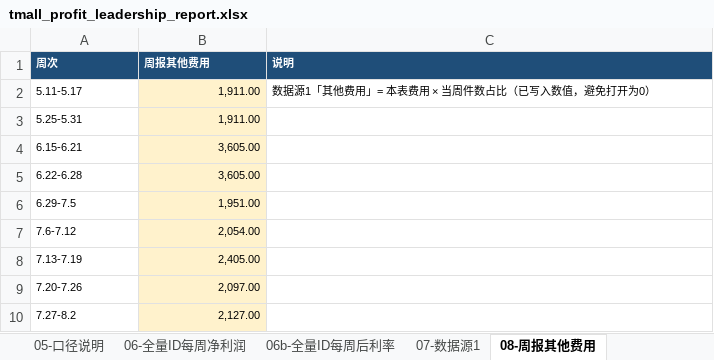
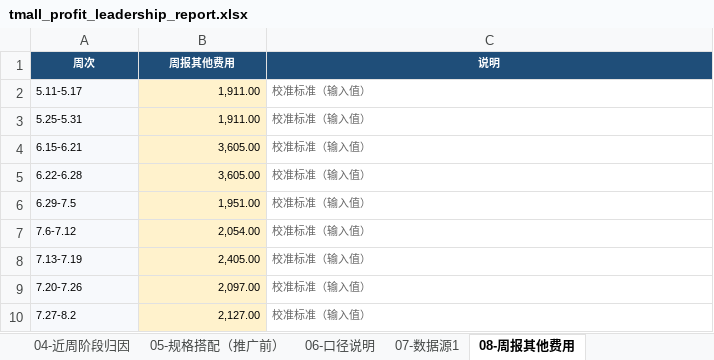
Before and after one commit to ghg131419-cloud/cursor, an Excel workbook: tmall_profit_leadership_report.xlsx, sheet 08-周报其他费用, drawn as a sheet; values as stored, in another font and other column widths than the file's, no borders; the diff names each change by its address in the sheet, - before the commit and + after, or states it on an @@ line.

```diff
--- a/tmall_profit_leadership_report.xlsx (sheet 08-周报其他费用)
+++ b/tmall_profit_leadership_report.xlsx (sheet 08-周报其他费用)
-sheet tab: 05-口径说明
+sheet tab: 06-口径说明
-sheet tab: 06-全量ID每周净利润
-sheet tab: 06b-全量ID每周后利率
-A1:C1 alignment: left
+A1:C1 alignment: center
-A2:A10 fill: none
+A2:A10 fill: #F7F9FC
-C2 (说明): 数据源1「其他费用」= 本表费用 × 当周件数占比（已写入数值，避免打开为0）
+C2 (说明): 校准标准（输入值）
-C2 text colour: black
+C2 text colour: #666666
-C3:C10 (说明): (empty)
+C3:C10 (说明): 校准标准（输入值）
```
Also changed, not shown: sheet 07-数据源1, sheet 02-推广后利率变化, sheet 05-规格搭配（推广前）, sheet 04-近周阶段归因, sheet 03-主亏ID与原因, sheet 01-领导一页纸, 1 more sheet, other sheet tabs, charts or pictures, 天猫近3月数据_分析结果/天猫利润分析_领导汇报.xlsx, 新建文件夹 (2)/天猫利润分析_领导汇报.xlsx.
